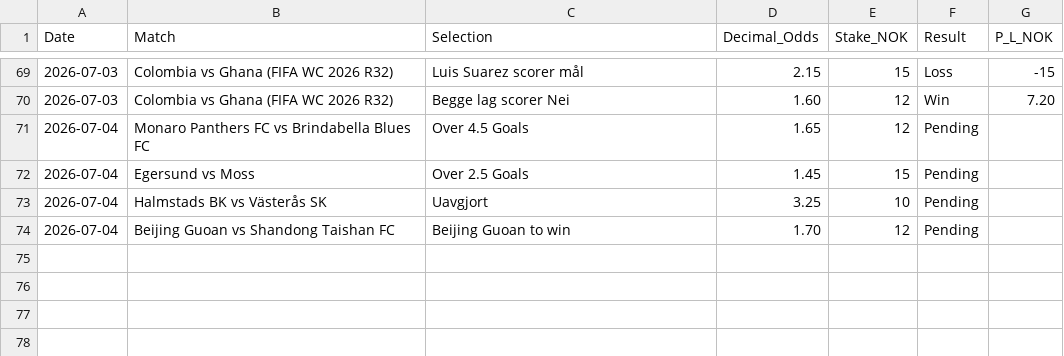
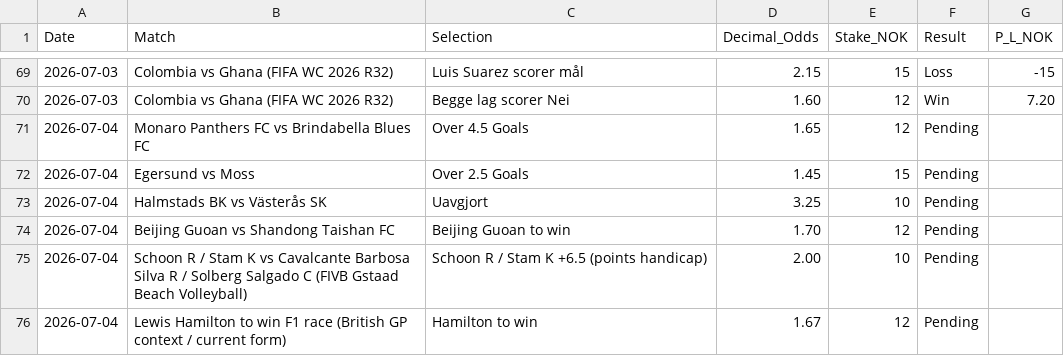
Before and after one commit to SimSalabimse/nt-betting-tracker, a CSV file: bet_log.csv, drawn as a sheet; only a part is shown, gaps mark what is left out.

Commit message:
2026-07-04: Append 2 new pending from deeper F1 + beach vol +handicap dive (full content restore + new rows, nt-bet-log-manager + protocol)

```diff
--- a/bet_log.csv
+++ b/bet_log.csv
@@ -74 +74,3 @@ Date,Match,Selection,Decimal_Odds,Stake_NOK,Result,P_L_NOK
 2026-07-04,"Beijing Guoan vs Shandong Taishan FC","Beijing Guoan to win",1.70,12,Pending,
+2026-07-04,"Schoon R / Stam K vs Cavalcante Barbosa Silva R / Solberg Salgado C (FIVB Gstaad Beach Volleyball)","Schoon R / Stam K +6.5 (points handicap)",2.00,10,Pending,
+2026-07-04,"Lewis Hamilton to win F1 race (British GP context / current form)","Hamilton to win",1.67,12,Pending,
```
